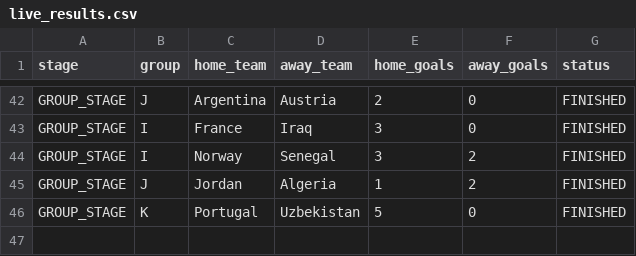
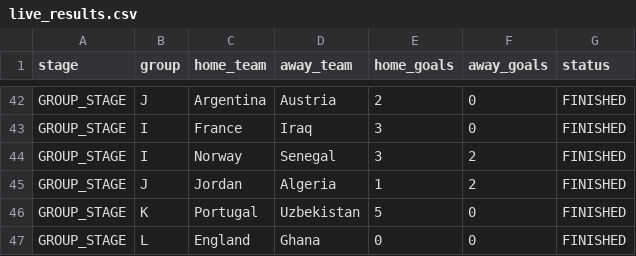
Before and after one commit to ieuyar/WC26, a CSV file: live_results.csv, drawn as a sheet; only a part is shown, gaps mark what is left out.

```diff
--- a/live_results.csv
+++ b/live_results.csv
@@ -46 +46,2 @@ GROUP_STAGE,J,Jordan,Algeria,1,2,FINISHED
 GROUP_STAGE,K,Portugal,Uzbekistan,5,0,FINISHED
+GROUP_STAGE,L,England,Ghana,0,0,FINISHED
```
Also changed, not shown: simulation_output/engine_match_predictions.csv, simulation_output/engine_scenarios.csv, 10 other files.
